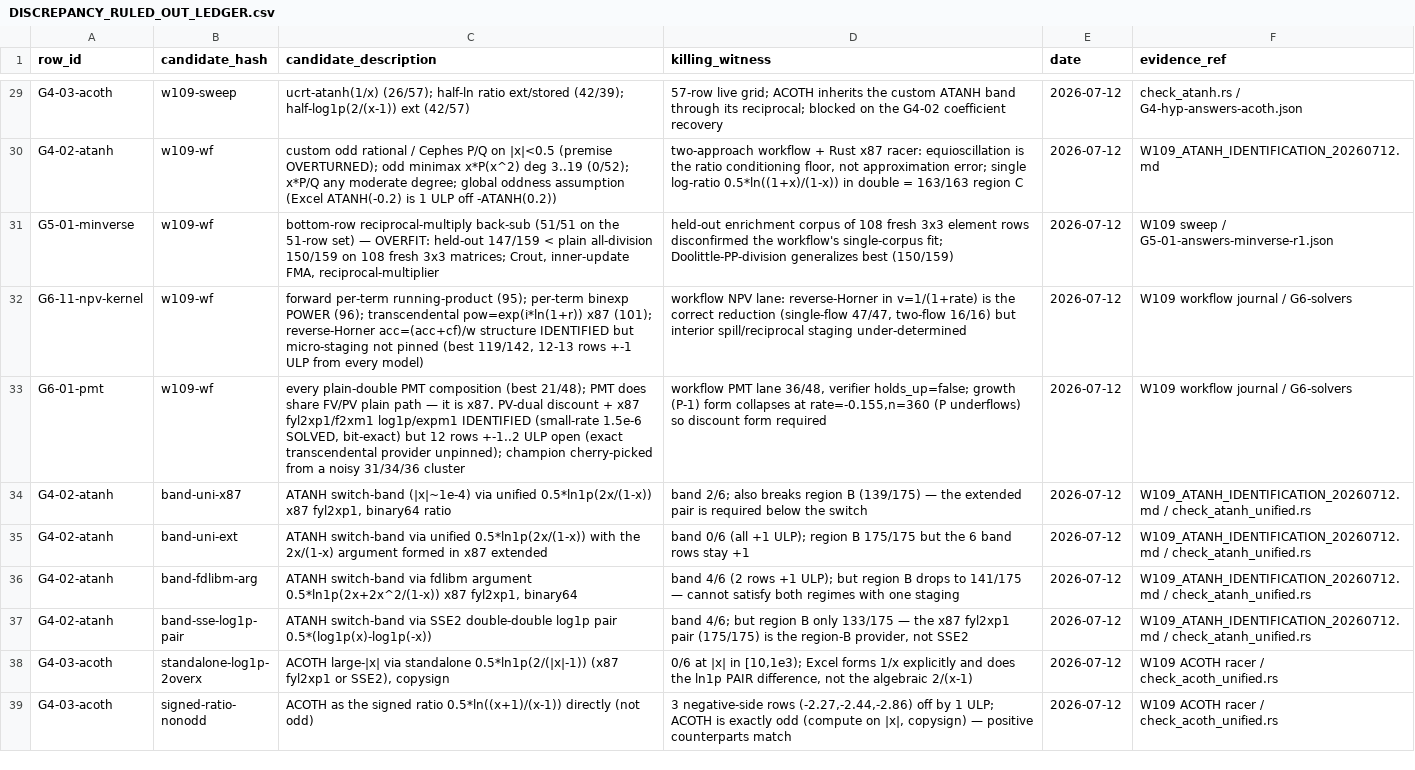
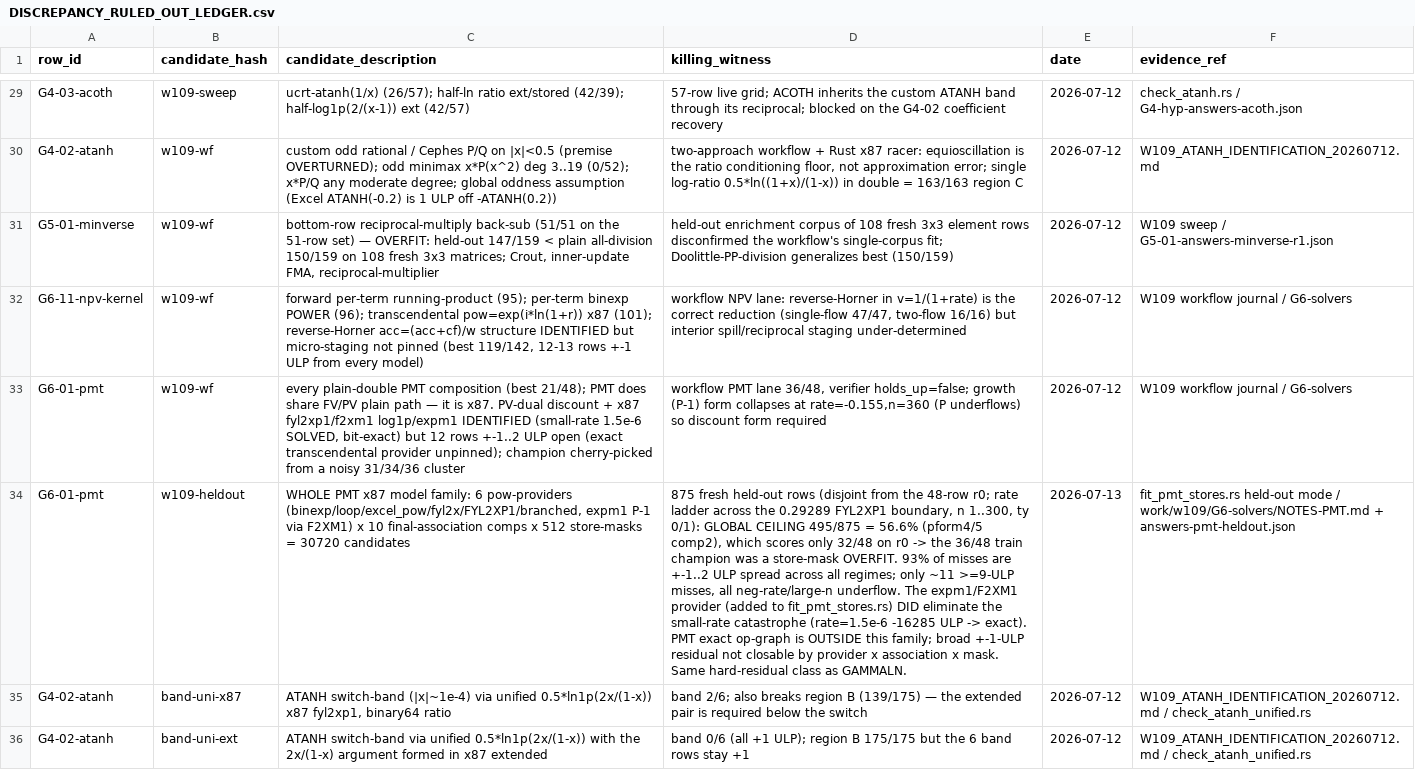
Before and after one commit to DnaCalc/OxFunc, a CSV file: docs/function-lane/DISCREPANCY_RULED_OUT_LEDGER.csv, drawn as a sheet; only a part is shown, gaps mark what is left out; the shorter side is filled out with more unchanged rows; the diff names each change by its address in the sheet, - before the commit and + after, or states it on an @@ line.

```diff
--- a/docs/function-lane/DISCREPANCY_RULED_OUT_LEDGER.csv
+++ b/docs/function-lane/DISCREPANCY_RULED_OUT_LEDGER.csv
+row 34: G6-01-pmt | w109-heldout | WHOLE PMT x87 model family: 6 pow-providers (binexp/loop/excel_pow/fyl2x/FYL2XP1/branched, expm1 P-1 via F2XM1) x 10 final-association comps x 512 store-masks = 30720 candidates | 875 fresh held-out rows (disjoint from the 48-row r0; rate ladder across the 0.29289 FYL2XP1 boundary, n 1..300, ty 0/1): GLOBAL CEILING 495/875 = 56.6% (pform4/5 comp2), which scores only 32/48 on r0 -> the 36/48 train champion was a store-mask OVERFIT. 93% of misses are +-1..2 ULP spread across all regimes; only ~11 >=9-ULP misses, all neg-rate/large-n underflow. The expm1/F2XM1 provider (added to fit_pmt_stores.rs) DID eliminate the small-rate catastrophe (rate=1.5e-6 -16285 ULP -> exact). PMT exact op-graph is OUTSIDE this family; broad +-1-ULP residual not closable by provider x association x mask. Same hard-residual class as GAMMALN. | 2026-07-13 | fit_pmt_stores.rs held-out mode / work/w109/G6-solvers/NOTES-PMT.md + answers-pmt-heldout.json
```
Also changed, not shown: 1 other file.
